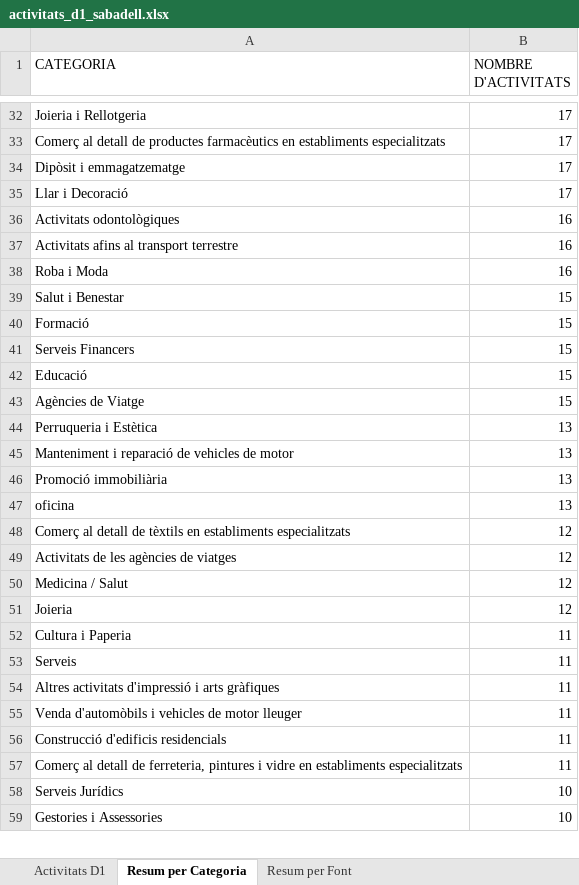
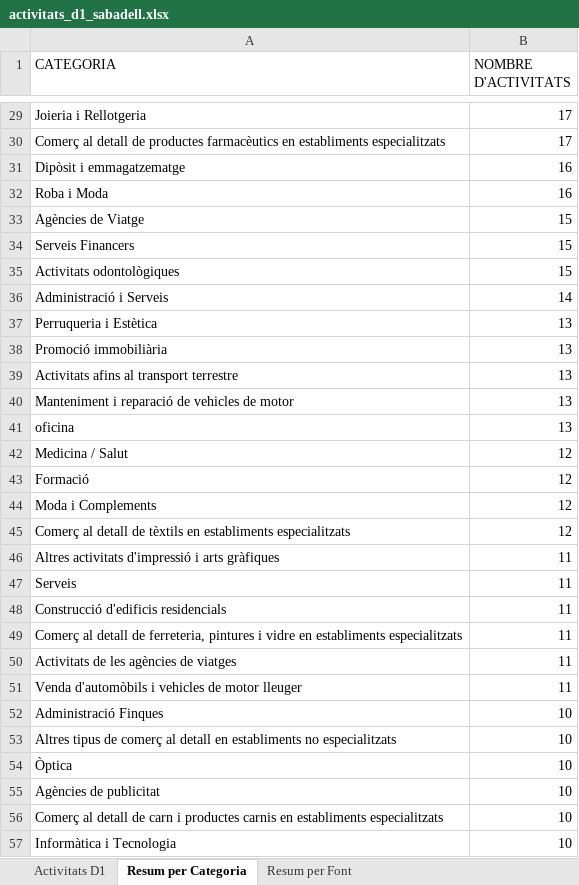
Before and after one commit to JordiNinot/dashboard-via-publica, an Excel workbook: data/activitats_d1_sabadell.xlsx, sheet Resum per Categoria, drawn as a sheet; only a part is shown, gaps mark what is left out; the shorter side is filled out with more unchanged rows; values as stored, in another font and other column widths than the file's, no cell formats; removed rows and columns are numbered as before the commit, all else as after; the diff covers the shown part only; the diff names each change by its address in the sheet, - before the commit and + after, or states it on an @@ line.

Commit message:
dedup: -247 duplicats → 2214 activitats netes D1 Sabadell

```diff
--- a/data/activitats_d1_sabadell.xlsx (sheet Resum per Categoria)
+++ b/data/activitats_d1_sabadell.xlsx (sheet Resum per Categoria)
-B31 (NOMBRE D'ACTIVITATS): 17
+B31 (NOMBRE D'ACTIVITATS): 16
-row 35: Llar i Decoració | 17
-row 36: Activitats odontològiques | 16
-row 37: Activitats afins al transport terrestre | 16
-A33 (CATEGORIA): Salut i Benestar
+A33 (CATEGORIA): Agències de Viatge
-row 40: Formació | 15
-row 42: Educació | 15
-A35 (CATEGORIA): Agències de Viatge
+A35 (CATEGORIA): Activitats odontològiques
+row 36: Administració i Serveis | 14
@@ row 46 moved to row 38: Promoció immobiliària @@
+row 39: Activitats afins al transport terrestre | 13
@@ row 50 moved to row 42: Medicina / Salut @@
+row 43: Formació | 12
+row 44: Moda i Complements | 12
-row 49: Activitats de les agències de viatges | 12
-row 51: Joieria | 12
-A46 (CATEGORIA): Cultura i Paperia
+A46 (CATEGORIA): Altres activitats d'impressió i arts gràfiques
-row 54: Altres activitats d'impressió i arts gràfiques | 11
+row 50: Activitats de les agències de viatges | 11
@@ row 55 moved to row 51: Venda d'automòbils i vehicles de motor l… @@
@@ row 68 moved to row 52: Administració Finques @@
@@ row 64 moved to row 53: Altres tipus de comerç al detall en esta… @@
+row 54: Òptica | 10
@@ row 66 moved to row 55: Agències de publicitat @@
@@ row 65 moved to row 56: Comerç al detall de carn i productes car… @@
@@ row 60 moved to row 57: Informàtica i Tecnologia @@
```
Also changed, not shown: 32 added rows, 46 removed rows, 149 moved rows and 26 edited cells elsewhere in this sheet, sheet Activitats D1, sheet Resum per Font, cell formats, 1 other file.
